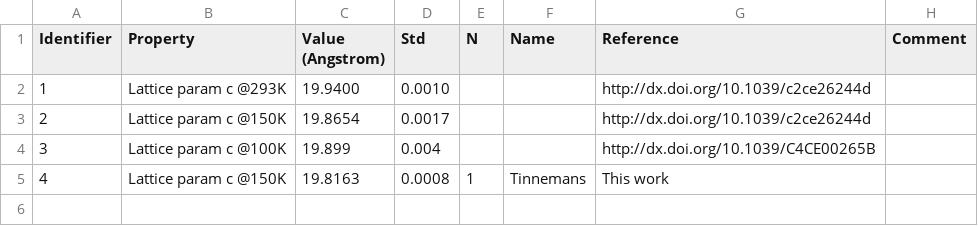
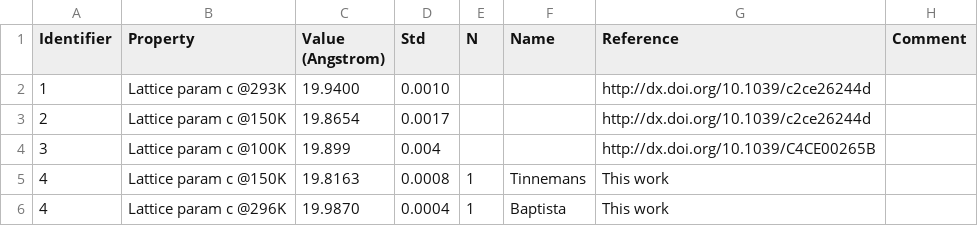
Before and after one commit to jagriabaptista/collaboration-bestcsp-experimental-data, a CSV file: Picolinamide/FI_lattice_c.csv, drawn as a sheet; the diff names each change by its address in the sheet, - before the commit and + after, or states it on an @@ line.

Commit message:
Update FI_lattice_c.csv with new lattice parameter
Added a new entry for Lattice param c @296K with corresponding values.

```diff
--- a/Picolinamide/FI_lattice_c.csv
+++ b/Picolinamide/FI_lattice_c.csv
+row 6: 4 | Lattice param c @296K | 19.9870 | 0.0004 | 1 | Baptista | This work
```
